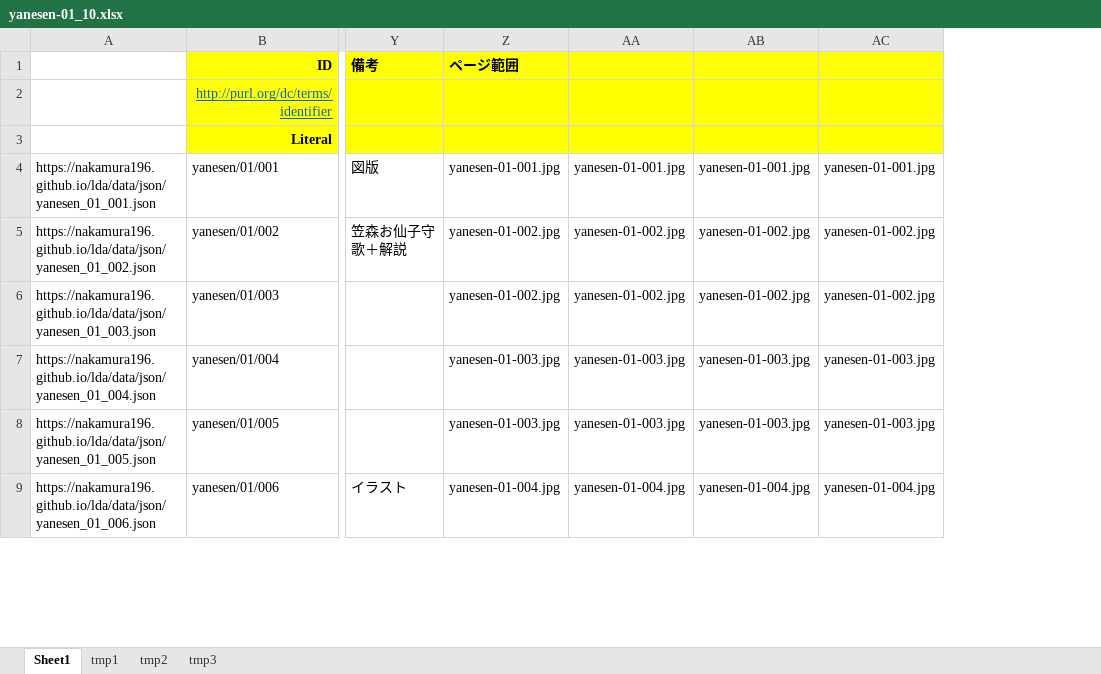
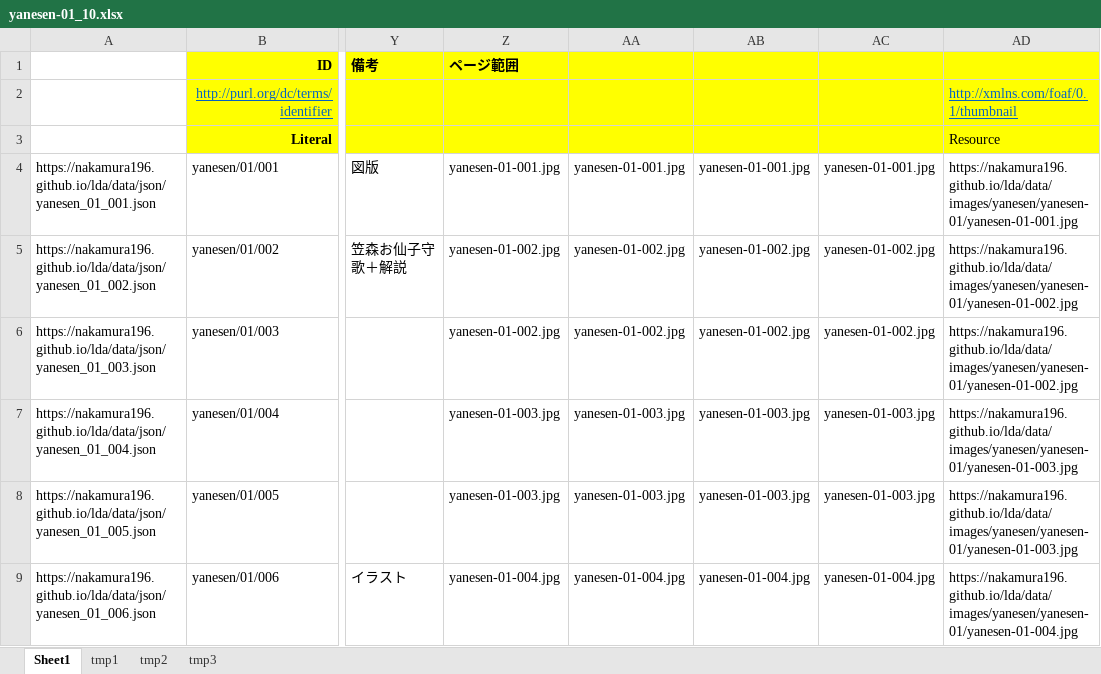
Before and after one commit to nakamura196/lda, an Excel workbook: src/data/yanesen-01_10.xlsx, sheet Sheet1, drawn as a sheet; only a part is shown, gaps mark what is left out; values as stored, in another font and other column widths than the file's, no borders; the diff names each change by its address in the sheet, - before the commit and + after, or states it on an @@ line.

Commit message:
add data and config

```diff
--- a/src/data/yanesen-01_10.xlsx (sheet Sheet1)
+++ b/src/data/yanesen-01_10.xlsx (sheet Sheet1)
+column AD, rows 2-9: http://xmlns.com/foaf/0.1/thumbnail | Resource | https://nakamura196.github.io/lda/data/images/yanesen/yanesen-01/yanesen-01-001.jpg | https://nakamura196.github.io/lda/data/images/yanesen/yanesen-01/yanesen-01-002.jpg | https://nakamura196.github.io/lda/data/images/yanesen/yanesen-01/yanesen-01-002.jpg | https://nakamura196.github.io/lda/data/images/yanesen/yanesen-01/yanesen-01-003.jpg | https://nakamura196.github.io/lda/data/images/yanesen/yanesen-01/yanesen-01-003.jpg | https://nakamura196.github.io/lda/data/images/yanesen/yanesen-01/yanesen-01-004.jpg
```
Also changed, not shown: 7 other files.
